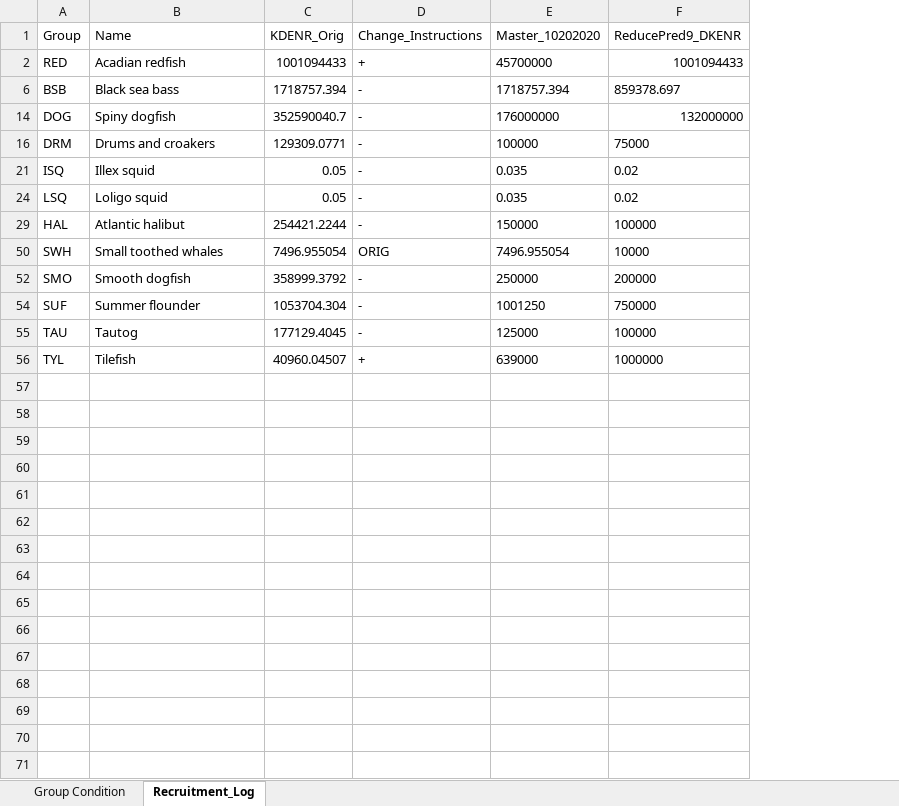
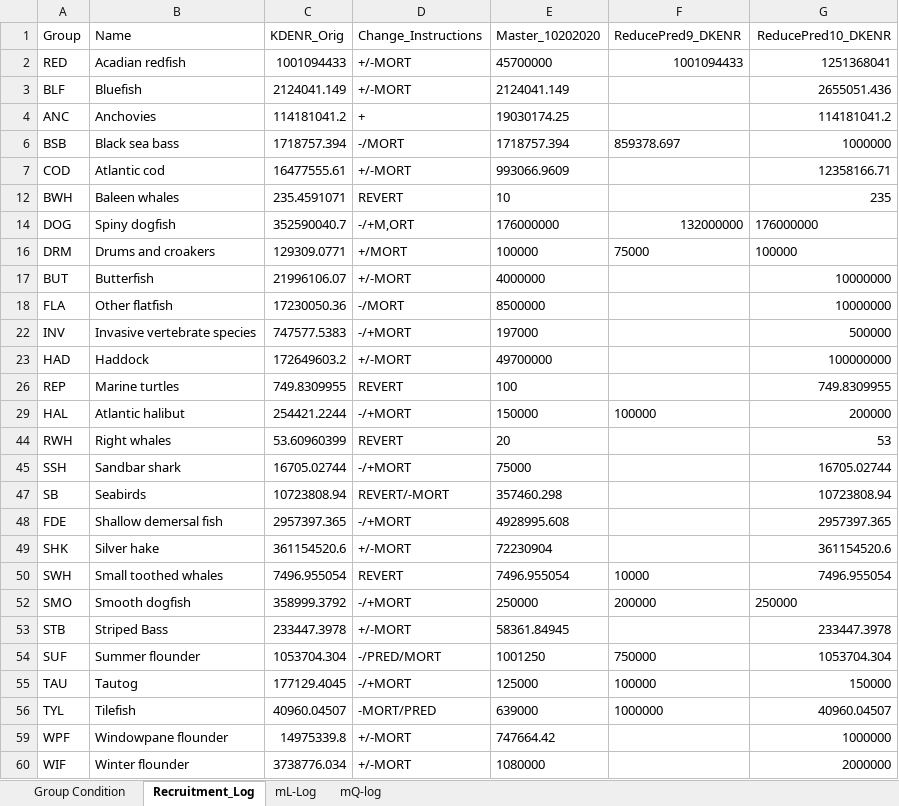
Before and after one commit to NEFSC/READ-EDAB-neusAtlantis, an Excel workbook: diagnostics/Obs_Hindcast_Group_Progress.xlsx, sheet Recruitment_Log, drawn as a sheet; only a part is shown; values as stored, in another font and other column widths than the file's, no borders; removed rows and columns are numbered as before the commit, all else as after; the diff covers the shown part only; the diff names each change by its address in the sheet, - before the commit and + after, or states it on an @@ line.

Commit message:
ReducePred 10 - Turned on all previous mL and mQ mortality terms that were turned off by RM for tuning - Reformated some of biology.prm for easier parsing. Remove tab delimiters for mortality terms - modified mL decreased mL for MAK and COD - Increased mQ for pred groups with longterm sustained growth - Decreased mQ for pred groups with rapid declines/extinctions - Restored KDENR for protected spp to original values now that mortality is back on - Generally, if mortality was changed, KDENR was reverted to original RM value

```diff
--- a/diagnostics/Obs_Hindcast_Group_Progress.xlsx (sheet Recruitment_Log)
+++ b/diagnostics/Obs_Hindcast_Group_Progress.xlsx (sheet Recruitment_Log)
+sheet tab: mL-Log
+sheet tab: mQ-log
+column G (ReducePred10_DKENR), row 2: 1251368041; row 6: 1000000; rows 14-16: 176000000 | 100000; row 29: 200000; rows 50-52: 7496.955054 | 250000; rows 54-56: 1053704.304 | 150000 | 40960.04507
-D2 (Change_Instructions): +
+D2 (Change_Instructions): +/-MORT
+row 3: BLF | Bluefish | 2124041.149 | +/-MORT | 2124041.149 |  | 2655051.436
+row 4: ANC | Anchovies | 114181041.2 | + | 19030174.25 |  | 114181041.2
-D6 (Change_Instructions): -
+D6 (Change_Instructions): -/MORT
+row 7: COD | Atlantic cod | 16477555.61 | +/-MORT | 993066.9609 |  | 12358166.71
+row 12: BWH | Baleen whales | 235.4591071 | REVERT | 10 |  | 235
-D14 (Change_Instructions): -
+D14 (Change_Instructions): -/+M,ORT
-D16 (Change_Instructions): -
+D16 (Change_Instructions): +/MORT
-row 21: ISQ | Illex squid | 0.05 | - | 0.035 | 0.02
-row 24: LSQ | Loligo squid | 0.05 | - | 0.035 | 0.02
+row 17: BUT | Butterfish | 21996106.07 | +/-MORT | 4000000 |  | 10000000
+row 18: FLA | Other flatfish | 17230050.36 | -/MORT | 8500000 |  | 10000000
+row 22: INV | Invasive vertebrate species | 747577.5383 | -/+MORT | 197000 |  | 500000
+row 23: HAD | Haddock | 172649603.2 | +/-MORT | 49700000 |  | 100000000
+row 26: REP | Marine turtles | 749.8309955 | REVERT | 100 |  | 749.8309955
-D29 (Change_Instructions): -
+D29 (Change_Instructions): -/+MORT
+row 44: RWH | Right whales | 53.60960399 | REVERT | 20 |  | 53
+row 45: SSH | Sandbar shark | 16705.02744 | -/+MORT | 75000 |  | 16705.02744
+row 47: SB | Seabirds | 10723808.94 | REVERT/-MORT | 357460.298 |  | 10723808.94
+row 48: FDE | Shallow demersal fish | 2957397.365 | -/+MORT | 4928995.608 |  | 2957397.365
+row 49: SHK | Silver hake | 361154520.6 | +/-MORT | 72230904 |  | 361154520.6
-D50 (Change_Instructions): ORIG
+D50 (Change_Instructions): REVERT
-D52 (Change_Instructions): -
+D52 (Change_Instructions): -/+MORT
+row 53: STB | Striped Bass | 233447.3978 | +/-MORT | 58361.84945 |  | 233447.3978
-D54 (Change_Instructions): -
+D54 (Change_Instructions): -/PRED/MORT
-D55 (Change_Instructions): -
+D55 (Change_Instructions): -/+MORT
-D56 (Change_Instructions): +
+D56 (Change_Instructions): -MORT/PRED
+row 59: WPF | Windowpane flounder | 14975339.8 | +/-MORT | 747664.42 |  | 1000000
+row 60: WIF | Winter flounder | 3738776.034 | +/-MORT | 1080000 |  | 2000000
```
Also changed, not shown: 1 added row elsewhere in this sheet, sheet Group Condition, hidden cells, 1 other file.
